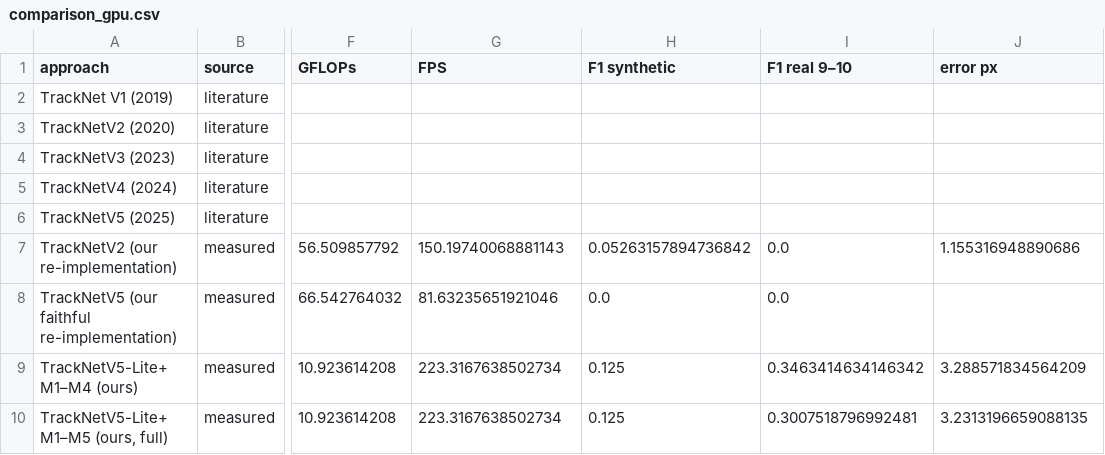
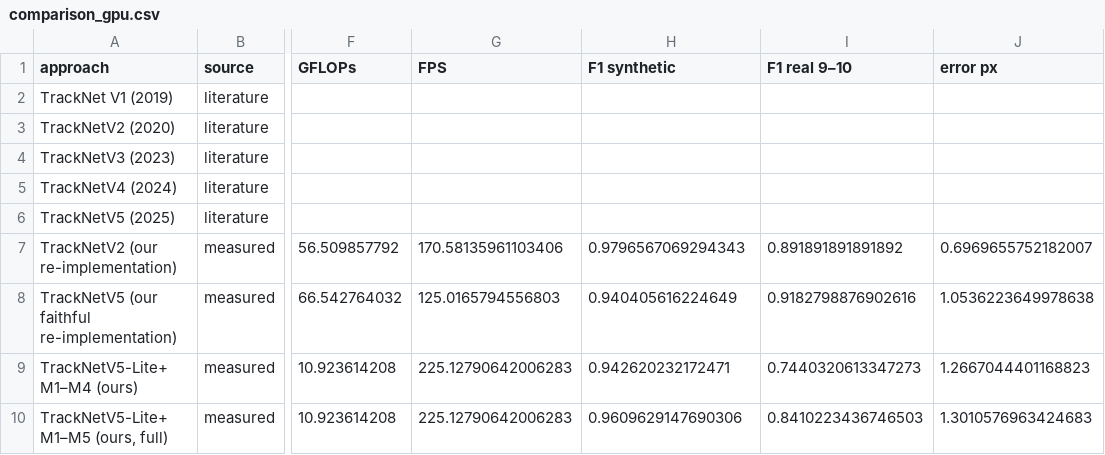
Before and after one commit to VirajM723/DL-project, a CSV file: results/comparison_gpu.csv, drawn as a sheet; only a part is shown, gaps mark what is left out; the diff names each change by its address in the sheet, - before the commit and + after, or states it on an @@ line.

```diff
--- a/results/comparison_gpu.csv
+++ b/results/comparison_gpu.csv
-G7 (FPS): 150.19740068881143
+G7 (FPS): 170.58135961103406
-H7 (F1 synthetic): 0.05263157894736842
+H7 (F1 synthetic): 0.9796567069294343
-I7 (F1 real 9–10): 0.0
+I7 (F1 real 9–10): 0.891891891891892
-J7 (error px): 1.155316948890686
+J7 (error px): 0.6969655752182007
-G8 (FPS): 81.63235651921046
+G8 (FPS): 125.0165794556803
-H8 (F1 synthetic): 0.0
+H8 (F1 synthetic): 0.940405616224649
-I8 (F1 real 9–10): 0.0
+I8 (F1 real 9–10): 0.9182798876902616
-J8 (error px): (empty)
+J8 (error px): 1.0536223649978638
-G9:G10 (FPS): 223.3167638502734
+G9:G10 (FPS): 225.12790642006283
-H9 (F1 synthetic): 0.125
+H9 (F1 synthetic): 0.942620232172471
-I9 (F1 real 9–10): 0.3463414634146342
+I9 (F1 real 9–10): 0.7440320613347273
-J9 (error px): 3.288571834564209
+J9 (error px): 1.2667044401168823
-H10 (F1 synthetic): 0.125
+H10 (F1 synthetic): 0.9609629147690306
-I10 (F1 real 9–10): 0.3007518796992481
+I10 (F1 real 9–10): 0.8410223436746503
-J10 (error px): 3.2313196659088135
+J10 (error px): 1.3010576963424683
```
Also changed, not shown: results/ablation_gpu.csv, results/changes_summary_gpu.csv, 53 other files.
